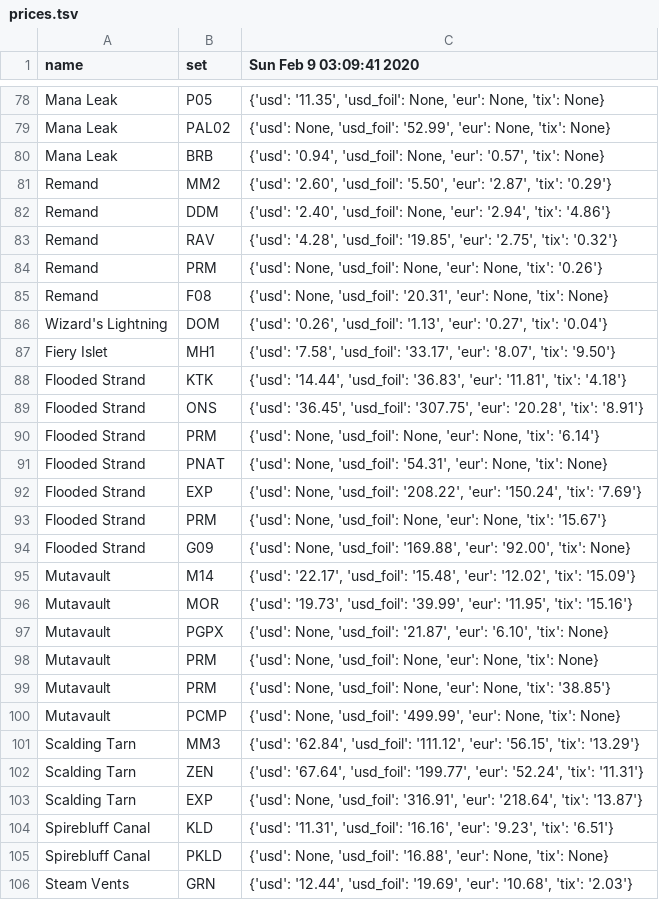
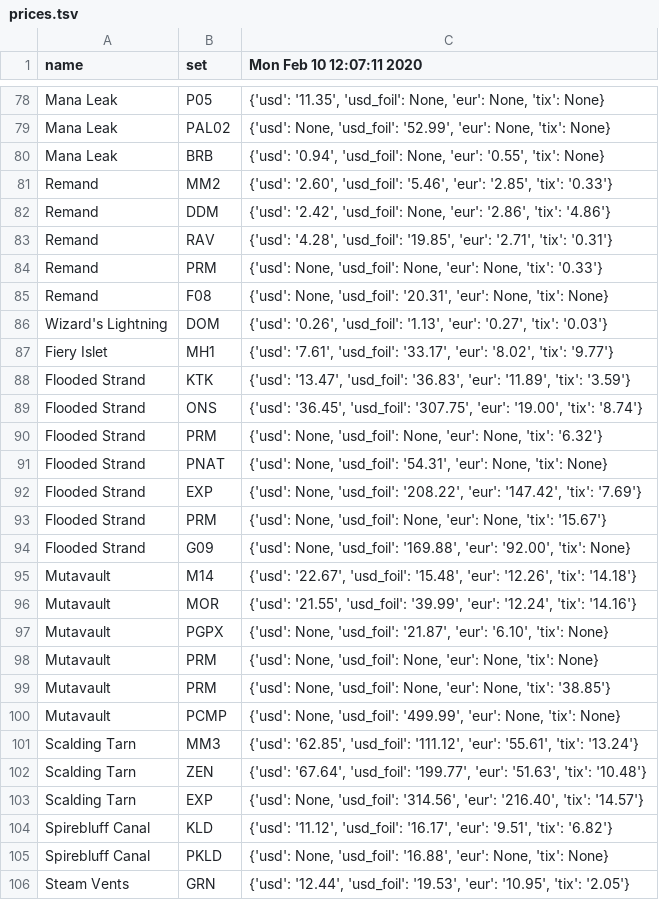
Before and after one commit to charwrangler404/mtg-tracker, a TSV file: database/prices.tsv, drawn as a sheet; only a part is shown, gaps mark what is left out; the diff covers the shown part only.

```diff
--- a/database/prices.tsv
+++ b/database/prices.tsv
@@ -1 +1 @@
-name	set	Sun Feb  9 03:09:41 2020
+name	set	Mon Feb 10 12:07:11 2020
@@ -79,19 +79,19 @@ Mana Leak	P05	{'usd': '11.35', 'usd_foil': None, 'eur': None, 'tix': None}
 Mana Leak	PAL02	{'usd': None, 'usd_foil': '52.99', 'eur': None, 'tix': None}
-Mana Leak	BRB	{'usd': '0.94', 'usd_foil': None, 'eur': '0.57', 'tix': None}
-Remand	MM2	{'usd': '2.60', 'usd_foil': '5.50', 'eur': '2.87', 'tix': '0.29'}
-Remand	DDM	{'usd': '2.40', 'usd_foil': None, 'eur': '2.94', 'tix': '4.86'}
-Remand	RAV	{'usd': '4.28', 'usd_foil': '19.85', 'eur': '2.75', 'tix': '0.32'}
-Remand	PRM	{'usd': None, 'usd_foil': None, 'eur': None, 'tix': '0.26'}
+Mana Leak	BRB	{'usd': '0.94', 'usd_foil': None, 'eur': '0.55', 'tix': None}
+Remand	MM2	{'usd': '2.60', 'usd_foil': '5.46', 'eur': '2.85', 'tix': '0.33'}
+Remand	DDM	{'usd': '2.42', 'usd_foil': None, 'eur': '2.86', 'tix': '4.86'}
+Remand	RAV	{'usd': '4.28', 'usd_foil': '19.85', 'eur': '2.71', 'tix': '0.31'}
+Remand	PRM	{'usd': None, 'usd_foil': None, 'eur': None, 'tix': '0.33'}
 Remand	F08	{'usd': None, 'usd_foil': '20.31', 'eur': None, 'tix': None}
-Wizard's Lightning	DOM	{'usd': '0.26', 'usd_foil': '1.13', 'eur': '0.27', 'tix': '0.04'}
-Fiery Islet	MH1	{'usd': '7.58', 'usd_foil': '33.17', 'eur': '8.07', 'tix': '9.50'}
-Flooded Strand	KTK	{'usd': '14.44', 'usd_foil': '36.83', 'eur': '11.81', 'tix': '4.18'}
-Flooded Strand	ONS	{'usd': '36.45', 'usd_foil': '307.75', 'eur': '20.28', 'tix': '8.91'}
-Flooded Strand	PRM	{'usd': None, 'usd_foil': None, 'eur': None, 'tix': '6.14'}
+Wizard's Lightning	DOM	{'usd': '0.26', 'usd_foil': '1.13', 'eur': '0.27', 'tix': '0.03'}
+Fiery Islet	MH1	{'usd': '7.61', 'usd_foil': '33.17', 'eur': '8.02', 'tix': '9.77'}
+Flooded Strand	KTK	{'usd': '13.47', 'usd_foil': '36.83', 'eur': '11.89', 'tix': '3.59'}
+Flooded Strand	ONS	{'usd': '36.45', 'usd_foil': '307.75', 'eur': '19.00', 'tix': '8.74'}
+Flooded Strand	PRM	{'usd': None, 'usd_foil': None, 'eur': None, 'tix': '6.32'}
 Flooded Strand	PNAT	{'usd': None, 'usd_foil': '54.31', 'eur': None, 'tix': None}
-Flooded Strand	EXP	{'usd': None, 'usd_foil': '208.22', 'eur': '150.24', 'tix': '7.69'}
+Flooded Strand	EXP	{'usd': None, 'usd_foil': '208.22', 'eur': '147.42', 'tix': '7.69'}
 Flooded Strand	PRM	{'usd': None, 'usd_foil': None, 'eur': None, 'tix': '15.67'}
 Flooded Strand	G09	{'usd': None, 'usd_foil': '169.88', 'eur': '92.00', 'tix': None}
-Mutavault	M14	{'usd': '22.17', 'usd_foil': '15.48', 'eur': '12.02', 'tix': '15.09'}
-Mutavault	MOR	{'usd': '19.73', 'usd_foil': '39.99', 'eur': '11.95', 'tix': '15.16'}
+Mutavault	M14	{'usd': '22.67', 'usd_foil': '15.48', 'eur': '12.26', 'tix': '14.18'}
+Mutavault	MOR	{'usd': '21.55', 'usd_foil': '39.99', 'eur': '12.24', 'tix': '14.16'}
 Mutavault	PGPX	{'usd': None, 'usd_foil': '21.87', 'eur': '6.10', 'tix': None}
@@ -100,7 +100,7 @@ Mutavault	PRM	{'usd': None, 'usd_foil': None, 'eur': None, 'tix': '38.85'}
 Mutavault	PCMP	{'usd': None, 'usd_foil': '499.99', 'eur': None, 'tix': None}
-Scalding Tarn	MM3	{'usd': '62.84', 'usd_foil': '111.12', 'eur': '56.15', 'tix': '13.29'}
-Scalding Tarn	ZEN	{'usd': '67.64', 'usd_foil': '199.77', 'eur': '52.24', 'tix': '11.31'}
-Scalding Tarn	EXP	{'usd': None, 'usd_foil': '316.91', 'eur': '218.64', 'tix': '13.87'}
-Spirebluff Canal	KLD	{'usd': '11.31', 'usd_foil': '16.16', 'eur': '9.23', 'tix': '6.51'}
+Scalding Tarn	MM3	{'usd': '62.85', 'usd_foil': '111.12', 'eur': '55.61', 'tix': '13.24'}
+Scalding Tarn	ZEN	{'usd': '67.64', 'usd_foil': '199.77', 'eur': '51.63', 'tix': '10.48'}
+Scalding Tarn	EXP	{'usd': None, 'usd_foil': '314.56', 'eur': '216.40', 'tix': '14.57'}
+Spirebluff Canal	KLD	{'usd': '11.12', 'usd_foil': '16.17', 'eur': '9.51', 'tix': '6.82'}
 Spirebluff Canal	PKLD	{'usd': None, 'usd_foil': '16.88', 'eur': None, 'tix': None}
-Steam Vents	GRN	{'usd': '12.44', 'usd_foil': '19.69', 'eur': '10.68', 'tix': '2.03'}
+Steam Vents	GRN	{'usd': '12.44', 'usd_foil': '19.53', 'eur': '10.95', 'tix': '2.05'}
```
Also changed, not shown: 66 edited cells elsewhere in this file, 5 other files.
